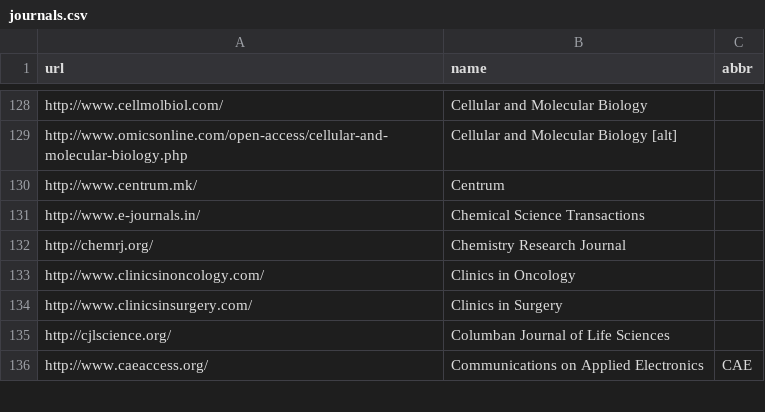
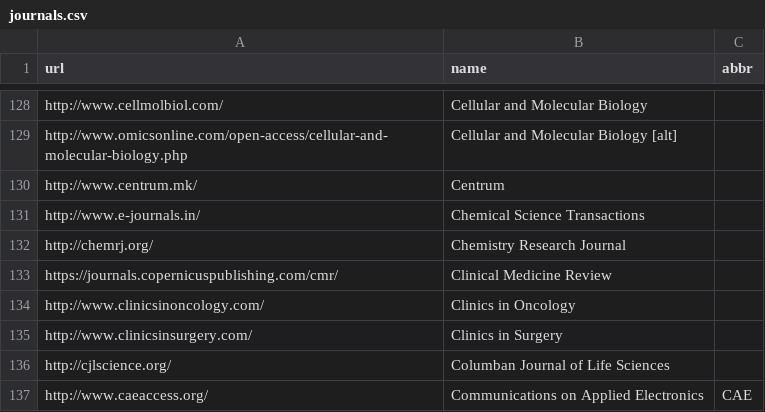
Before and after one commit to stop-predatory-journals/stop-predatory-journals.github.io, a CSV file: _data/journals.csv, drawn as a sheet; only a part is shown, gaps mark what is left out; the diff names each change by its address in the sheet, - before the commit and + after, or states it on an @@ line.

Commit message:
Added Clinical Medicine Review

```diff
--- a/_data/journals.csv
+++ b/_data/journals.csv
+row 133: https://journals.copernicuspublishing.com/cmr/ | Clinical Medicine Review
```
